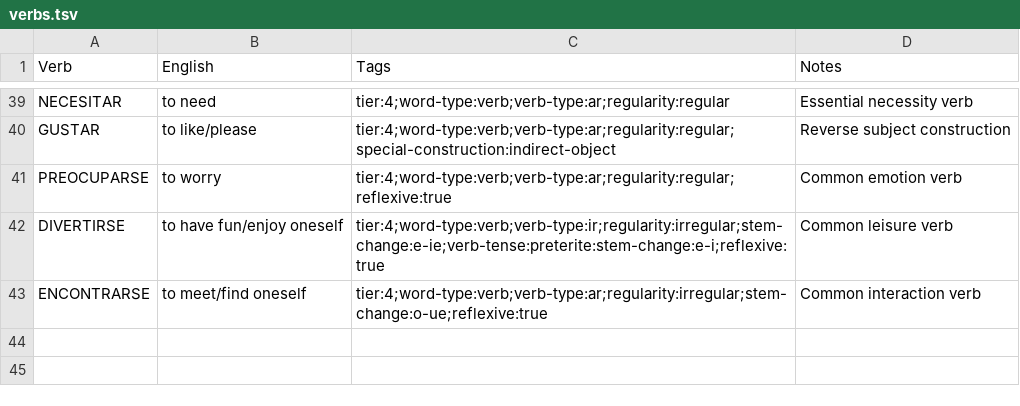
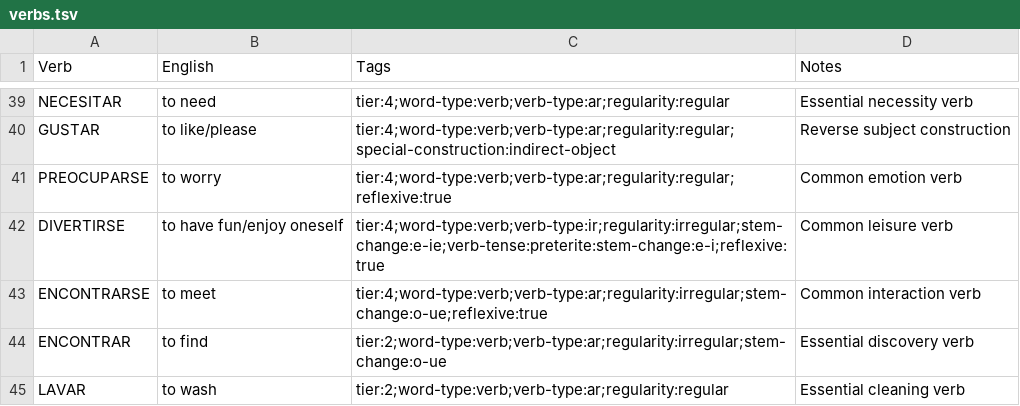
Before and after one commit to jeffwright13/drillmaster, a TSV file: data/verbs.tsv, drawn as a sheet; only a part is shown, gaps mark what is left out.

```diff
--- a/data/verbs.tsv
+++ b/data/verbs.tsv
@@ -42,2 +42,4 @@ PREOCUPARSE	to worry	tier:4;word-type:verb;verb-type:ar;regularity:regular;refle
 DIVERTIRSE	to have fun/enjoy oneself	tier:4;word-type:verb;verb-type:ir;regularity:irregular;stem-change:e-ie;verb-tense:preterite:stem-change:e-i;reflexive:true	Common leisure verb
-ENCONTRARSE	to meet/find oneself	tier:4;word-type:verb;verb-type:ar;regularity:irregular;stem-change:o-ue;reflexive:true	Common interaction verb
+ENCONTRARSE	to meet	tier:4;word-type:verb;verb-type:ar;regularity:irregular;stem-change:o-ue;reflexive:true	Common interaction verb
+ENCONTRAR	to find	tier:2;word-type:verb;verb-type:ar;regularity:irregular;stem-change:o-ue	Essential discovery verb
+LAVAR	to wash	tier:2;word-type:verb;verb-type:ar;regularity:regular	Essential cleaning verb
```
Also changed, not shown: 2 other files.
